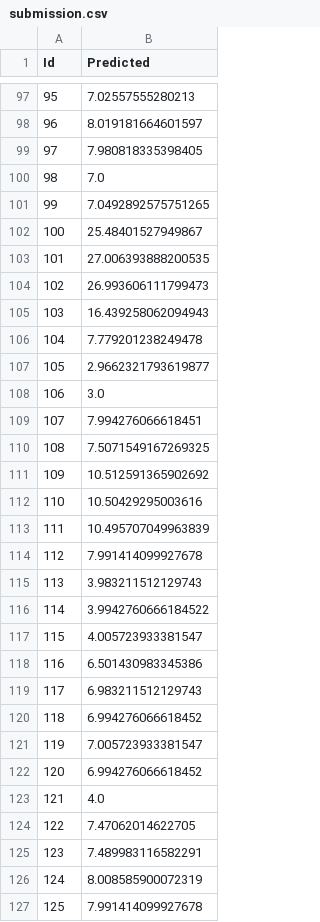
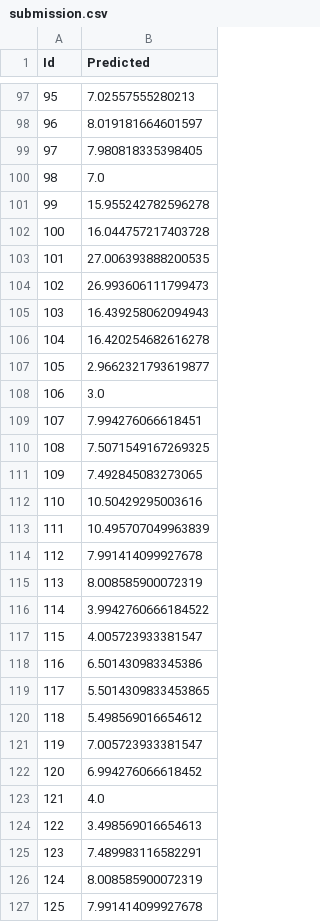
Before and after one commit to omiderfanmanesh/dengue-infections-prediction, a CSV file: output/submission.csv, drawn as a sheet; only a part is shown, gaps mark what is left out; the diff covers the shown part only.

```diff
--- a/output/submission.csv
+++ b/output/submission.csv
@@ -100,4 +100,4 @@ Id,Predicted
 98,7.0
-99,7.0492892575751265
-100,25.48401527949867
+99,15.955242782596278
+100,16.044757217403728
 101,27.006393888200535
@@ -105,3 +105,3 @@ Id,Predicted
 103,16.439258062094943
-104,7.779201238249478
+104,16.420254682616278
 105,2.9662321793619877
@@ -110,3 +110,3 @@ Id,Predicted
 108,7.5071549167269325
-109,10.512591365902692
+109,7.492845083273065
 110,10.50429295003616
@@ -114,3 +114,3 @@ Id,Predicted
 112,7.991414099927678
-113,3.983211512129743
+113,8.008585900072319
 114,3.9942760666184522
@@ -118,4 +118,4 @@ Id,Predicted
 116,6.501430983345386
-117,6.983211512129743
-118,6.994276066618452
+117,5.5014309833453865
+118,5.498569016654612
 119,7.005723933381547
@@ -123,3 +123,3 @@ Id,Predicted
 121,4.0
-122,7.47062014622705
+122,3.498569016654613
 123,7.489983116582291
```
Also changed, not shown: 47 edited cells elsewhere in this file, 4 other files.
